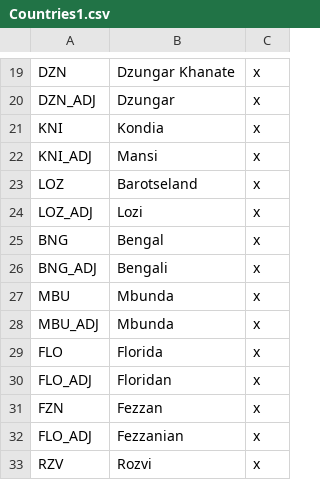
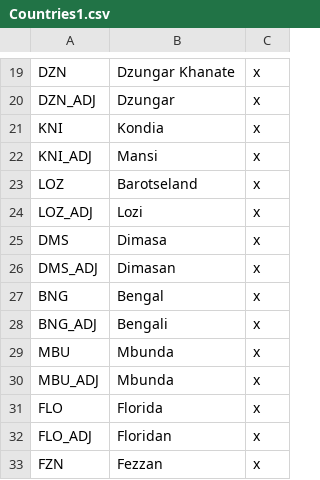
Before and after one commit to AoE-guys/AoE-SP-VERSION-DISCONTINUED-, a CSV file: AOE/localisation/Countries1.csv, drawn as a sheet; only a part is shown, gaps mark what is left out; the shorter side is filled out with more unchanged rows; the diff names each change by its address in the sheet, - before the commit and + after, or states it on an @@ line.

Commit message:
Dimasa

```diff
--- a/AOE/localisation/Countries1.csv
+++ b/AOE/localisation/Countries1.csv
+row 25: DMS | Dimasa | x
+row 26: DMS_ADJ | Dimasan | x
```
Also changed, not shown: 11 other files.
